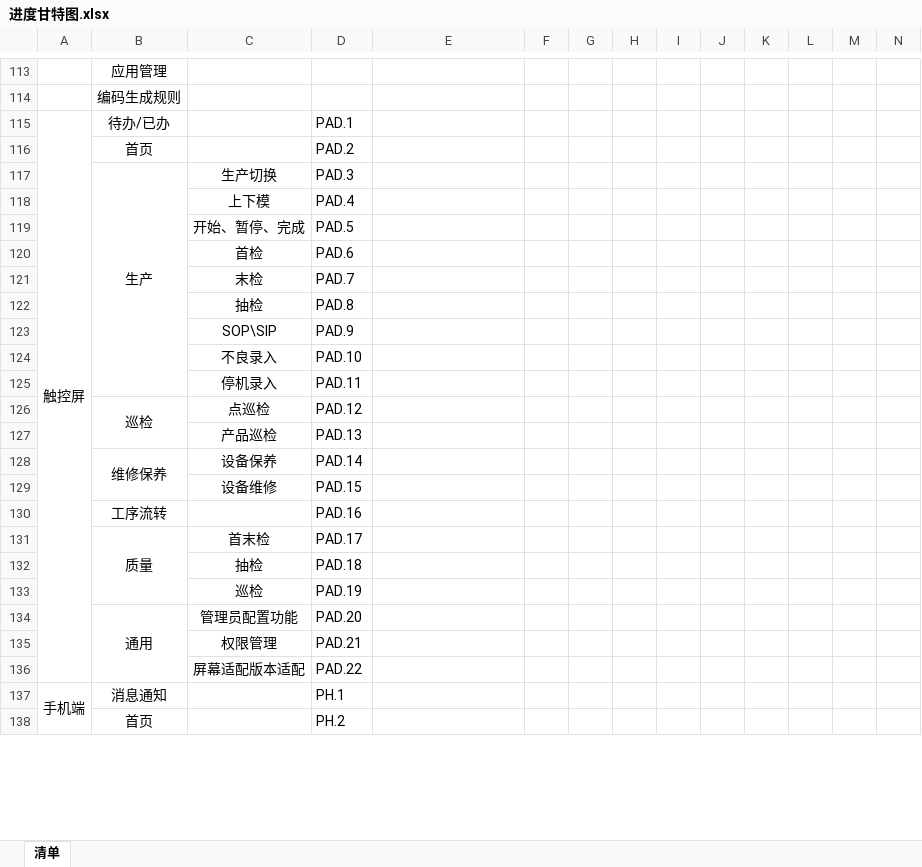
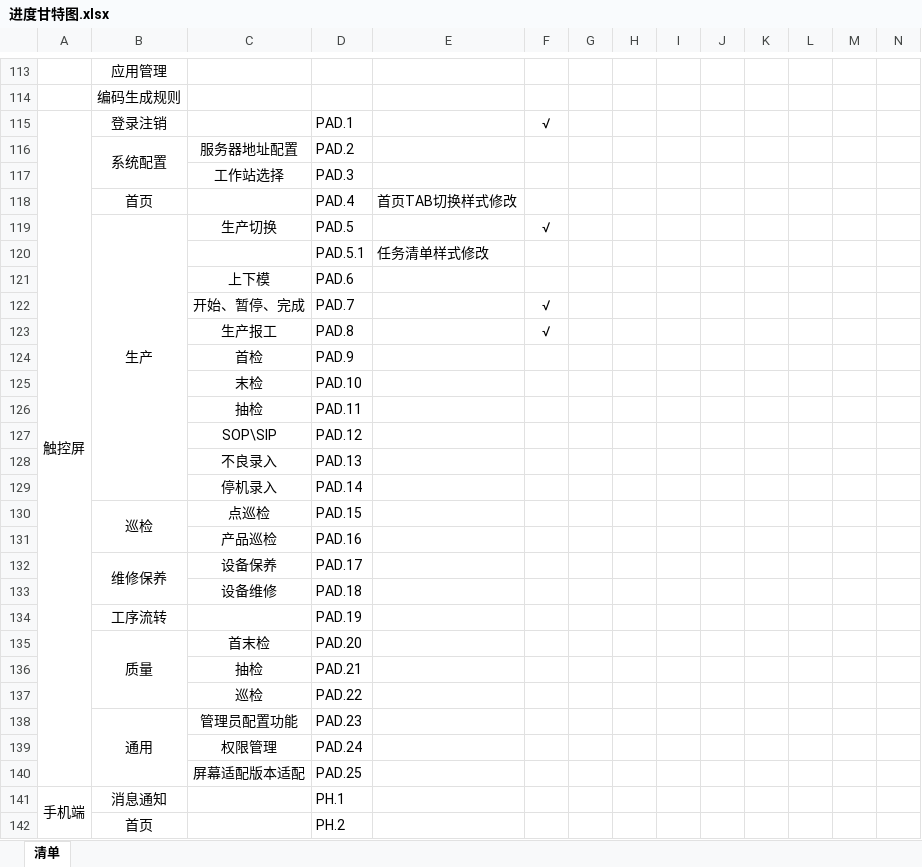
Before and after one commit to sparklefire/ktg-mes, an Excel workbook: doc/开发进度/进度甘特图.xlsx, sheet 清单, drawn as a sheet; only a part is shown, gaps mark what is left out; values as stored, in another font and other column widths than the file's, no borders; removed rows and columns are numbered as before the commit, all else as after; rows hold the shown columns only; the diff names each change by its address in the sheet, - before the commit and + after, or states it on an @@ line.

Commit message:
进度更新

```diff
--- a/doc/开发进度/进度甘特图.xlsx (sheet 清单)
+++ b/doc/开发进度/进度甘特图.xlsx (sheet 清单)
-B115: 待办/已办
+B115: 登录注销
-F115: (empty)
+F115: √
-row 116:  | 首页 |  | PAD.2
+row 116:  | 系统配置 | 服务器地址配置 | PAD.2
+row 117:  |  | 工作站选择 | PAD.3
+row 118:  | 首页 |  | PAD.4 | 首页TAB切换样式修改
-D119: PAD.3
+D119: PAD.5
-F119: (empty)
+F119: √
+row 120:  |  |  | PAD.5.1 | 任务清单样式修改
-D121: PAD.4
+D121: PAD.6
-row 119:  |  | 开始、暂停、完成 | PAD.5
+row 122:  |  | 开始、暂停、完成 | PAD.7 |  | √
+row 123:  |  | 生产报工 | PAD.8 |  | √
-D124: PAD.6
+D124: PAD.9
-D125: PAD.7
+D125: PAD.10
-D126: PAD.8
+D126: PAD.11
-D127: PAD.9
+D127: PAD.12
-D128: PAD.10
+D128: PAD.13
-D129: PAD.11
+D129: PAD.14
-D130: PAD.12
+D130: PAD.15
-D131: PAD.13
+D131: PAD.16
-D132: PAD.14
+D132: PAD.17
-D133: PAD.15
+D133: PAD.18
-D134: PAD.16
+D134: PAD.19
-D135: PAD.17
+D135: PAD.20
-D136: PAD.18
+D136: PAD.21
-D137: PAD.19
+D137: PAD.22
-D138: PAD.20
+D138: PAD.23
-D139: PAD.21
+D139: PAD.24
-D140: PAD.22
+D140: PAD.25
```
